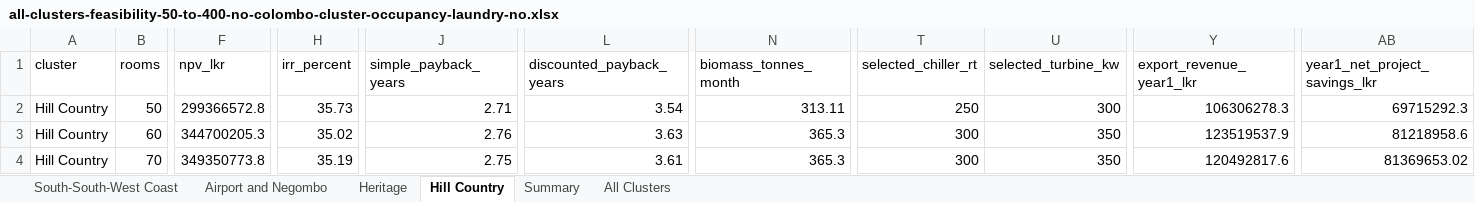
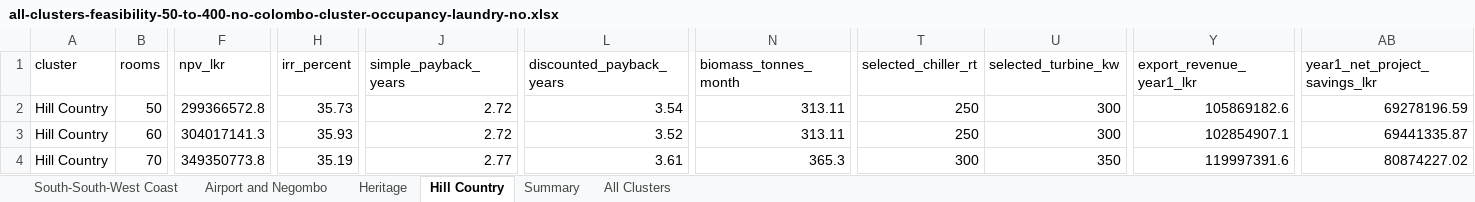
Before and after one commit to mahendrakrishan498-rgb/trigen-cchp, an Excel workbook: all-clusters-feasibility-50-to-400-no-colombo-cluster-occupancy-laundry-no.xlsx, sheet Hill Country, drawn as a sheet; only a part is shown, gaps mark what is left out; values as stored, in another font and other column widths than the file's, no borders; the diff covers the shown part only; the diff names each change by its address in the sheet, - before the commit and + after, or states it on an @@ line.

```diff
--- a/all-clusters-feasibility-50-to-400-no-colombo-cluster-occupancy-laundry-no.xlsx (sheet Hill Country)
+++ b/all-clusters-feasibility-50-to-400-no-colombo-cluster-occupancy-laundry-no.xlsx (sheet Hill Country)
-J2 (simple_payback_years): 2.71
+J2 (simple_payback_years): 2.72
-Y2 (export_revenue_year1_lkr): 106306278.3
+Y2 (export_revenue_year1_lkr): 105869182.6
-AB2 (year1_net_project_savings_lkr): 69715292.3
+AB2 (year1_net_project_savings_lkr): 69278196.59
-F3 (npv_lkr): 344700205.3
+F3 (npv_lkr): 304017141.3
-H3 (irr_percent): 35.02
+H3 (irr_percent): 35.93
-J3 (simple_payback_years): 2.76
+J3 (simple_payback_years): 2.72
-L3 (discounted_payback_years): 3.63
+L3 (discounted_payback_years): 3.52
-N3 (biomass_tonnes_month): 365.3
+N3 (biomass_tonnes_month): 313.11
-T3 (selected_chiller_rt): 300
+T3 (selected_chiller_rt): 250
-U3 (selected_turbine_kw): 350
+U3 (selected_turbine_kw): 300
-Y3 (export_revenue_year1_lkr): 123519537.9
+Y3 (export_revenue_year1_lkr): 102854907.1
-AB3 (year1_net_project_savings_lkr): 81218958.6
+AB3 (year1_net_project_savings_lkr): 69441335.87
-J4 (simple_payback_years): 2.75
+J4 (simple_payback_years): 2.77
-Y4 (export_revenue_year1_lkr): 120492817.6
+Y4 (export_revenue_year1_lkr): 119997391.6
-AB4 (year1_net_project_savings_lkr): 81369653.02
+AB4 (year1_net_project_savings_lkr): 80874227.02
```
Also changed, not shown: 349 edited cells elsewhere in this sheet, sheet All Clusters, sheet Heritage, sheet Airport and Negombo, sheet South-South-West Coast, sheet Summary, all-clusters-feasibility-50-to-400-no-colombo-cluster-occupancy-laundry-yes.xlsx, 5 other files.
